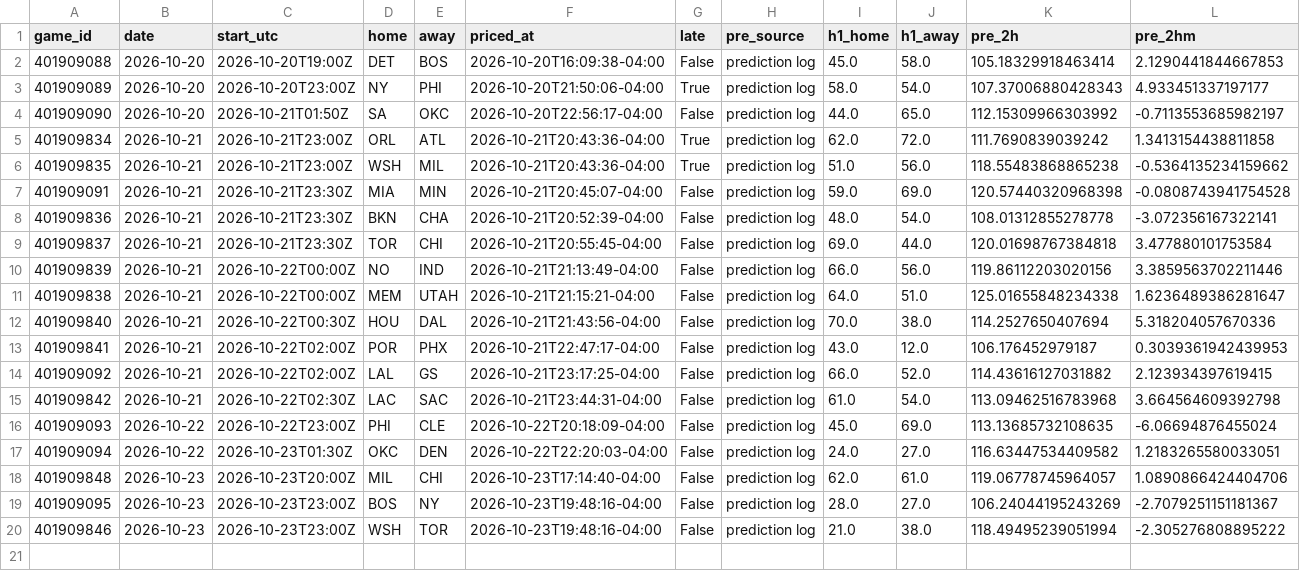
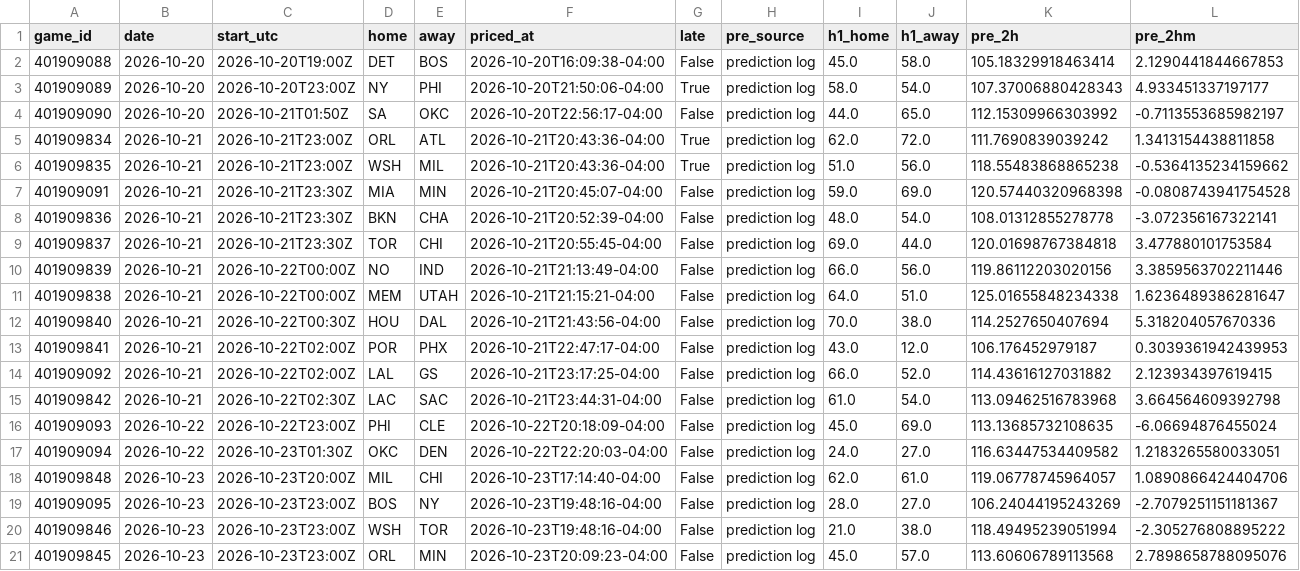
Before and after one commit to WallStreetQ/nba-model, a CSV file: model/halftime_log.csv, drawn as a sheet; only a part is shown; rows hold the shown columns only; the diff names each change by its address in the sheet, - before the commit and + after, or states it on an @@ line.

```diff
--- a/model/halftime_log.csv
+++ b/model/halftime_log.csv
+row 21: 401909845 | 2026-10-23 | 2026-10-23T23:00Z | ORL | MIN | 2026-10-23T20:09:23-04:00 | False | prediction log | 45.0 | 57.0 | 113.60606789113568 | 2.7898658788095076
```
Also changed, not shown: model/live_picks.csv, 1 other file.
